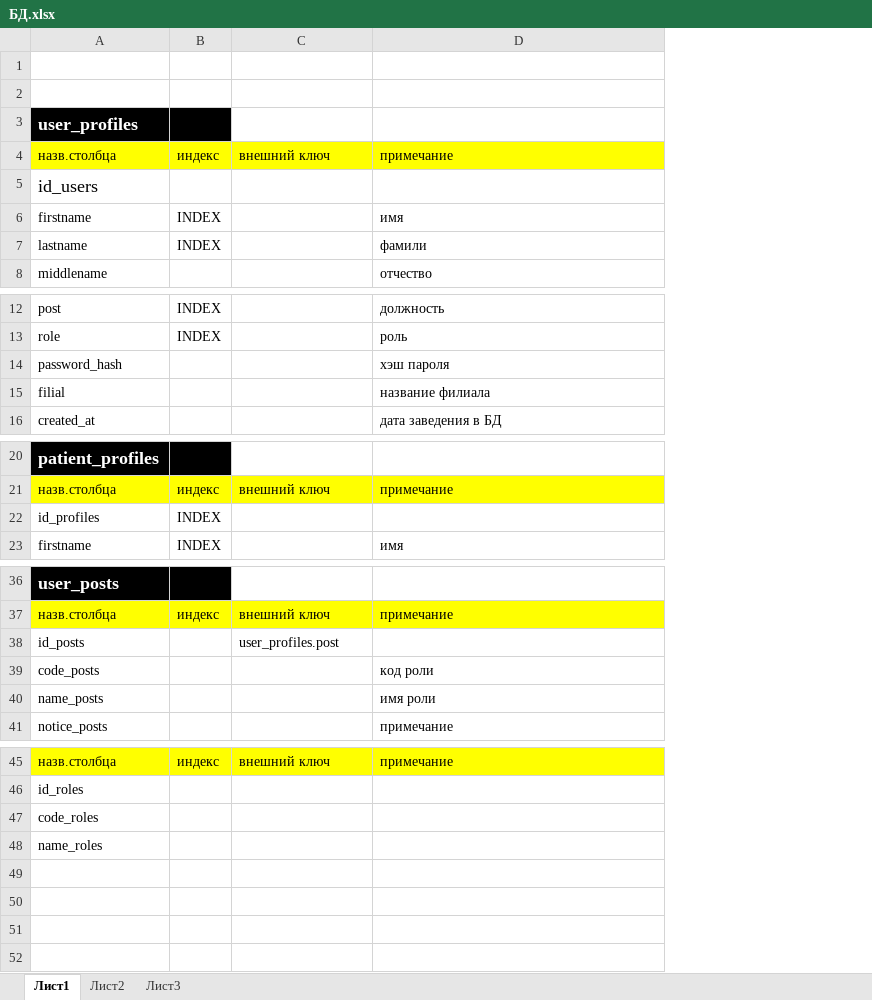
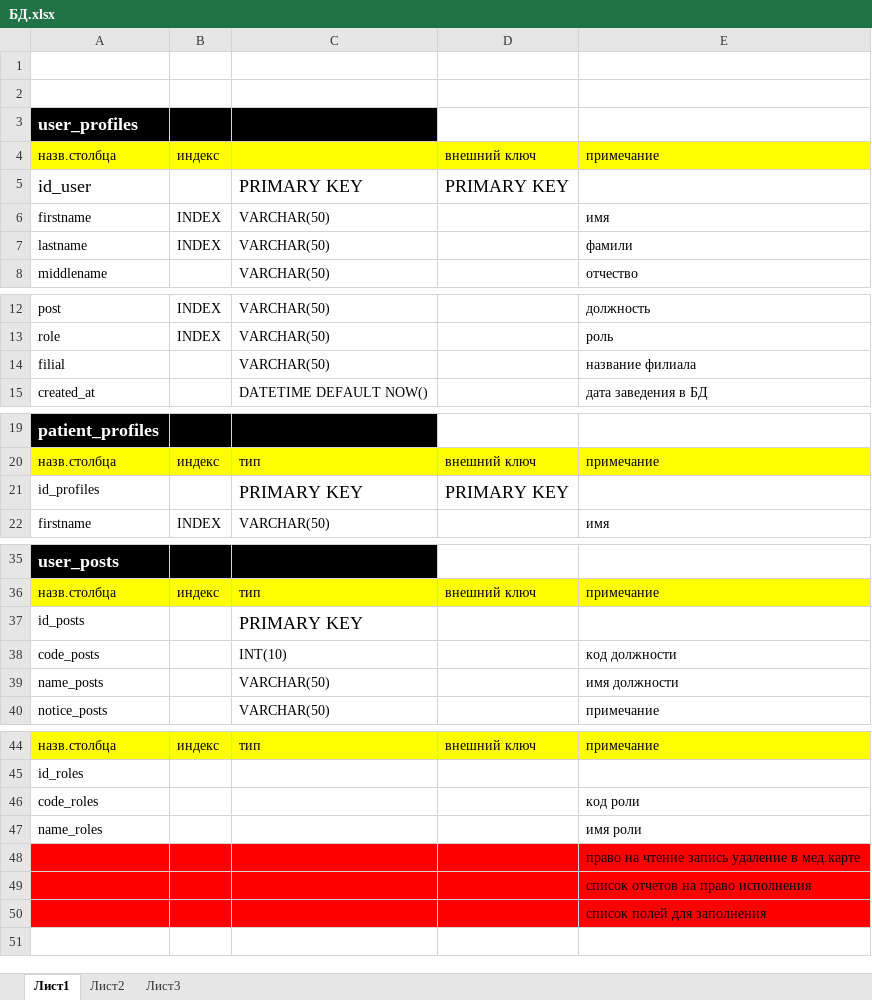
Before and after one commit to ss2576/SQL, an Excel workbook: project DB/БД.xlsx, sheet Лист1, drawn as a sheet; only a part is shown, gaps mark what is left out; values as stored, in another font and other column widths than the file's, no borders; removed rows and columns are numbered as before the commit, all else as after; the diff names each change by its address in the sheet, - before the commit and + after, or states it on an @@ line.

Commit message:
первая попытка создания медицинской БД

```diff
--- a/project DB/БД.xlsx (sheet Лист1)
+++ b/project DB/БД.xlsx (sheet Лист1)
+column C, rows 6-8: all VARCHAR(50); rows 12-15: VARCHAR(50) | VARCHAR(50) | VARCHAR(50) | DATETIME DEFAULT NOW(); rows 20-22: тип | PRIMARY KEY | VARCHAR(50); rows 36-40: тип | PRIMARY KEY | INT(10) | VARCHAR(50) | VARCHAR(50); row 44: тип
-row 5: id_users
+row 5: id_user |  | PRIMARY KEY | PRIMARY KEY
-row 14: password_hash |  |  | хэш пароля
-B21: INDEX
+B21: (empty)
-D21: (empty)
+D21: PRIMARY KEY
-D37: user_profiles.post
+D37: (empty)
-E38: код роли
+E38: код должности
-E39: имя роли
+E39: имя должности
-E46: (empty)
+E46: код роли
-E47: (empty)
+E47: имя роли
-A48:B50 fill: none
+A48:B50 fill: #FF0000
-D48:E50 fill: none
+D48:E50 fill: #FF0000
-E48: (empty)
+E48: право на чтение запись удаление в мед.карте
-E49: (empty)
+E49: список отчетов на право исполнения
-E50: (empty)
+E50: список полей для заполнения
```
